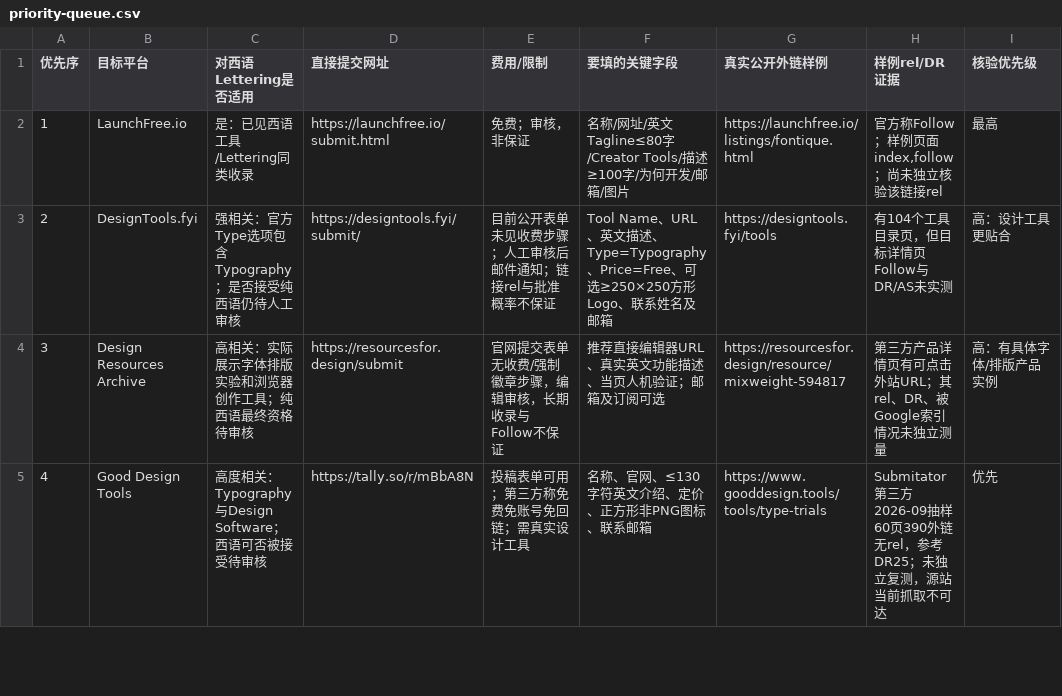
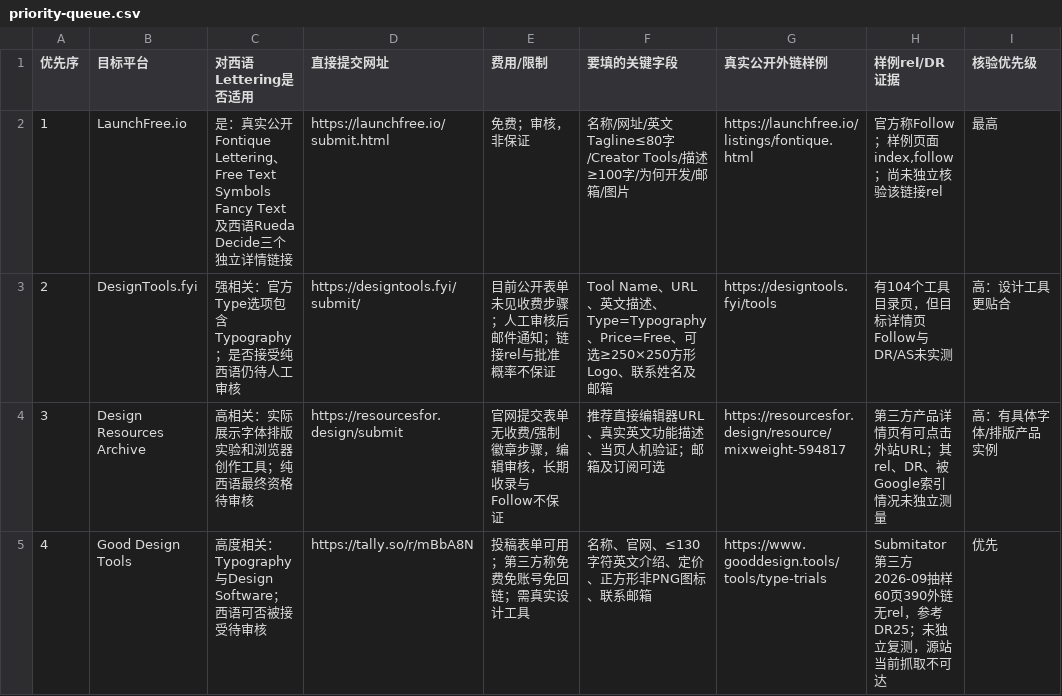
Before and after one commit to chenmu2024/xibanyayuwailian, a CSV file: data/priority-queue.csv, drawn as a sheet; only a part is shown; the diff names each change by its address in the sheet, - before the commit and + after, or states it on an @@ line.

```diff
--- a/data/priority-queue.csv
+++ b/data/priority-queue.csv
-C2 (对西语Lettering是否适用): 是：已见西语工具/Lettering同类收录
+C2 (对西语Lettering是否适用): 是：真实公开Fontique Lettering、Free Text Symbols Fancy Text及西语Rueda Decide三个独立详情链接
```
Also changed, not shown: data/backlinks-master.csv, 4 other files.
